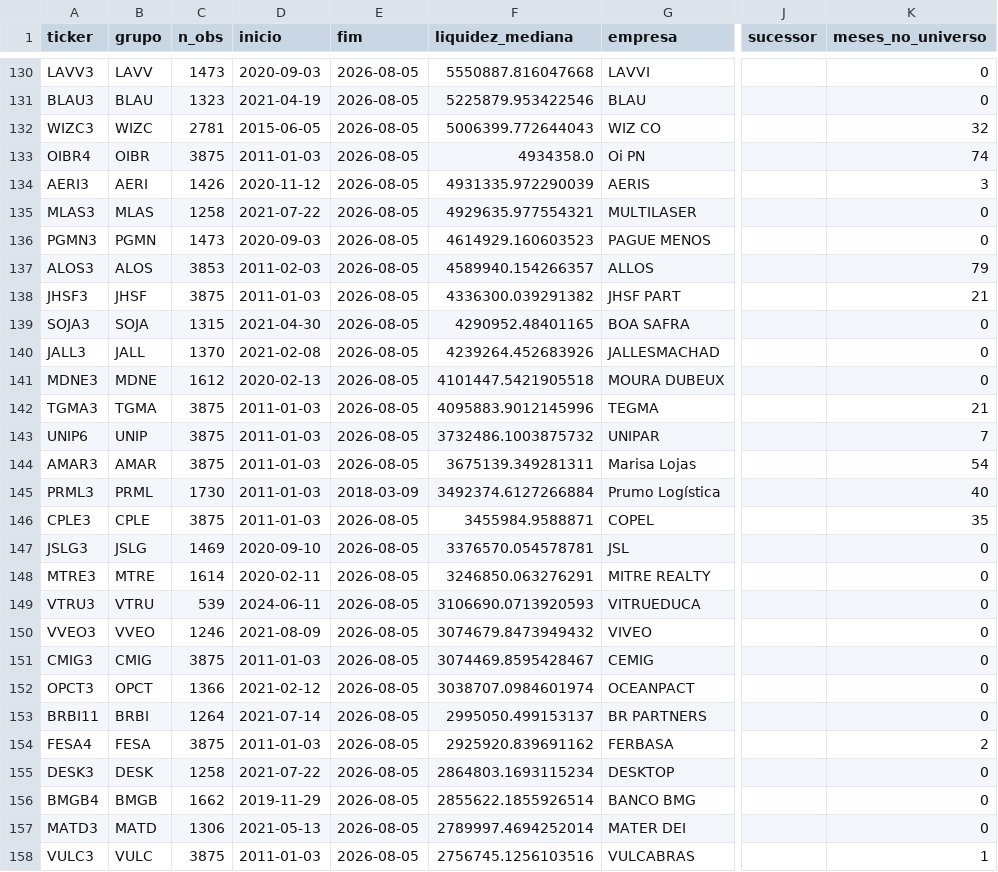
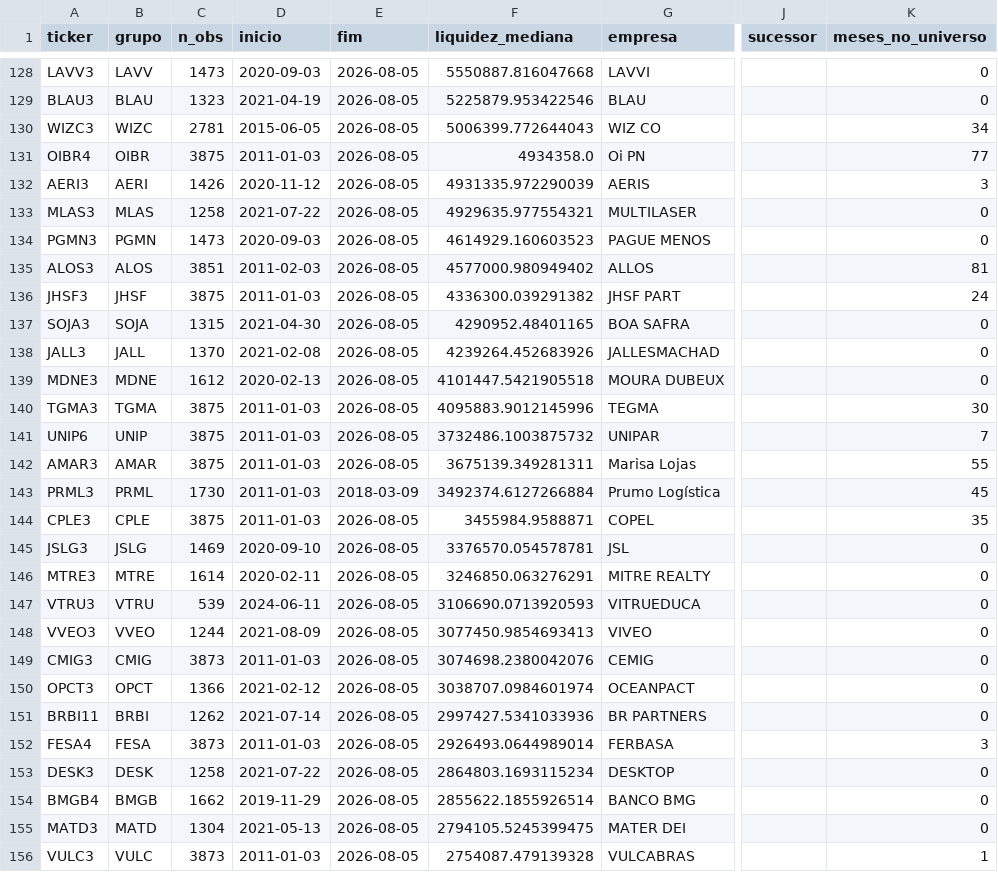
Before and after one commit to LuizCorrei4/quantAI-itau-2026, a CSV file: dados/processados/metadados_tickers.csv, drawn as a sheet; only a part is shown, gaps mark what is left out; addresses are those after the commit; the diff covers the shown part only; the diff names each change by its address in the sheet, - before the commit and + after, or states it on an @@ line.

```diff
--- a/dados/processados/metadados_tickers.csv
+++ b/dados/processados/metadados_tickers.csv
-K130 (meses_no_universo): 32
+K130 (meses_no_universo): 34
-K131 (meses_no_universo): 74
+K131 (meses_no_universo): 77
-C135 (n_obs): 3853
+C135 (n_obs): 3851
-F135 (liquidez_mediana): 4589940.154266357
+F135 (liquidez_mediana): 4577000.980949402
-K135 (meses_no_universo): 79
+K135 (meses_no_universo): 81
-K136 (meses_no_universo): 21
+K136 (meses_no_universo): 24
-K140 (meses_no_universo): 21
+K140 (meses_no_universo): 30
-K142 (meses_no_universo): 54
+K142 (meses_no_universo): 55
-K143 (meses_no_universo): 40
+K143 (meses_no_universo): 45
-C148 (n_obs): 1246
+C148 (n_obs): 1244
-F148 (liquidez_mediana): 3074679.8473949432
+F148 (liquidez_mediana): 3077450.9854693413
-C149 (n_obs): 3875
+C149 (n_obs): 3873
-F149 (liquidez_mediana): 3074469.8595428467
+F149 (liquidez_mediana): 3074698.2380042076
-C151 (n_obs): 1264
+C151 (n_obs): 1262
-F151 (liquidez_mediana): 2995050.499153137
+F151 (liquidez_mediana): 2997427.5341033936
-C152 (n_obs): 3875
+C152 (n_obs): 3873
-F152 (liquidez_mediana): 2925920.839691162
+F152 (liquidez_mediana): 2926493.0644989014
-K152 (meses_no_universo): 2
+K152 (meses_no_universo): 3
-C155 (n_obs): 1306
+C155 (n_obs): 1304
-F155 (liquidez_mediana): 2789997.4694252014
+F155 (liquidez_mediana): 2794105.5245399475
-C156 (n_obs): 3875
+C156 (n_obs): 3873
-F156 (liquidez_mediana): 2756745.1256103516
+F156 (liquidez_mediana): 2754087.479139328
```
Also changed, not shown: 2 removed rows, 1 moved row and 107 edited cells elsewhere in this file, dados/brutos/b3_carteiras.csv, dados/brutos/cdi_sgs12.csv, 51 other files.
